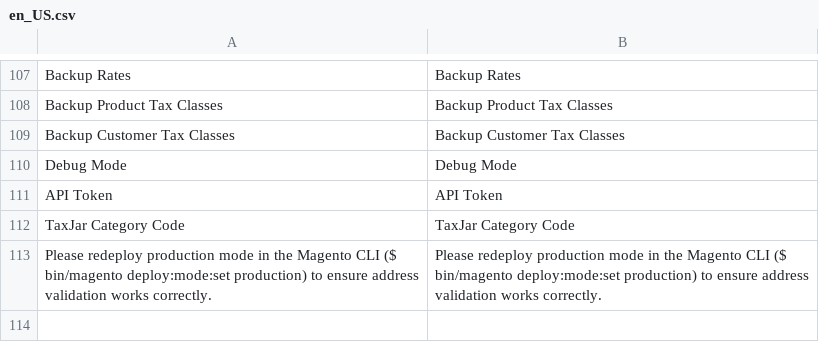
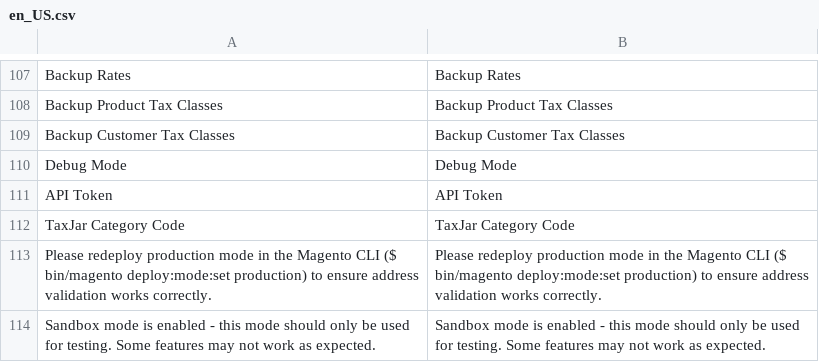
Before and after one commit to taxjar/taxjar-magento2-extension, a CSV file: i18n/en_US.csv, drawn as a sheet; only a part is shown, gaps mark what is left out; the diff names each change by its address in the sheet, - before the commit and + after, or states it on an @@ line.

Commit message:
Add warning message when sandbox mode is enabled

```diff
--- a/i18n/en_US.csv
+++ b/i18n/en_US.csv
+row 114: Sandbox mode is enabled - this mode should only be used for testing. Some features may not work as expected. | Sandbox mode is enabled - this mode should only be used for testing. Some features may not work as expected.
```
Also changed, not shown: 1 other file.
